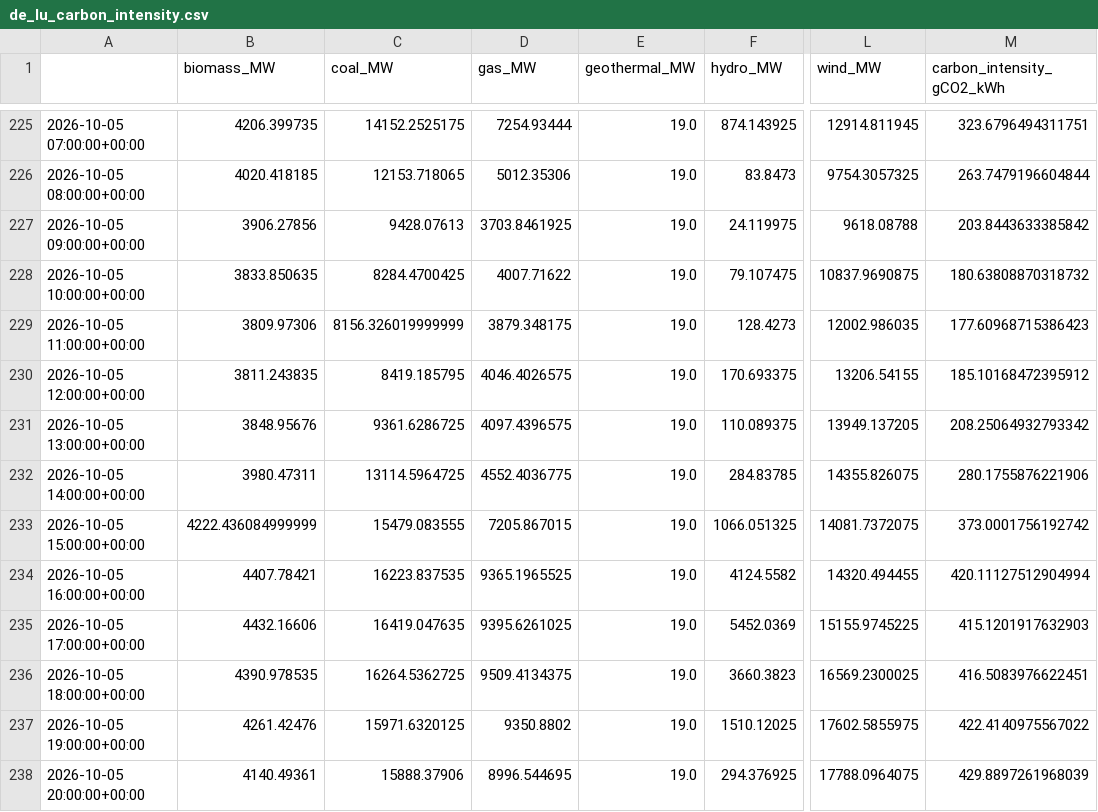
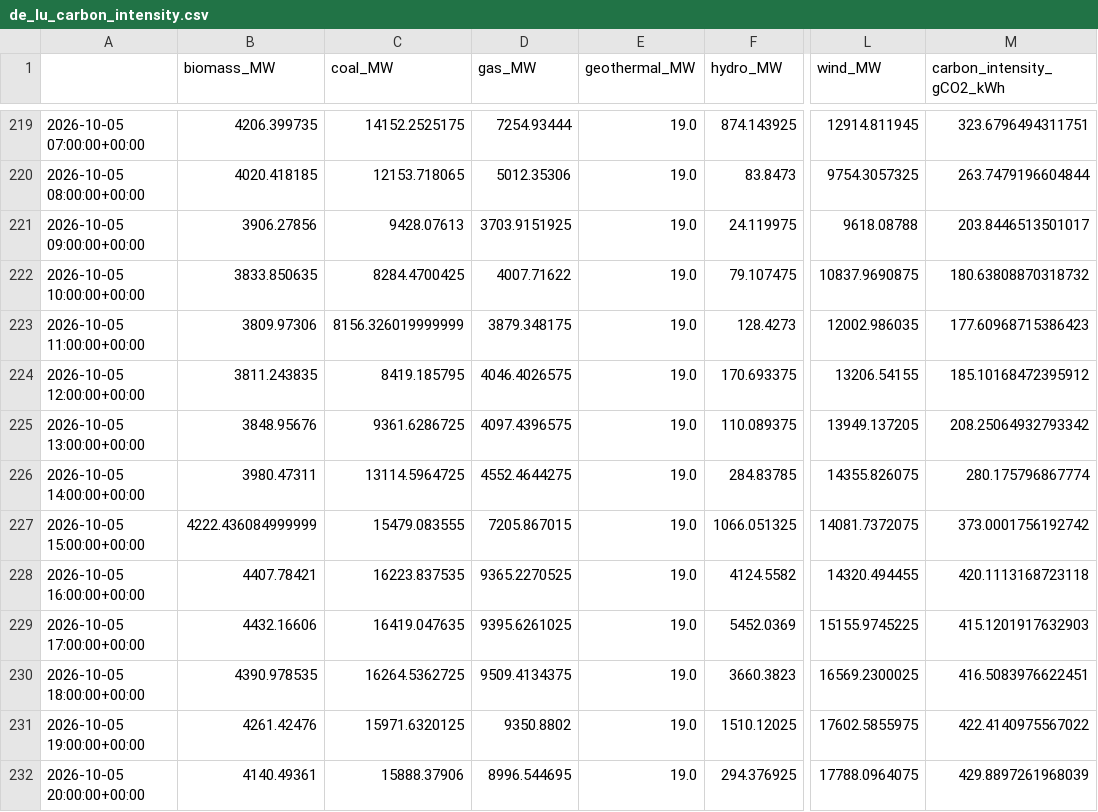
Before and after one commit to dayture/greenit_carbon_impact_forecasting, a CSV file: data/de_lu_carbon_intensity.csv, drawn as a sheet; only a part is shown, gaps mark what is left out; addresses are those after the commit; the diff covers the shown part only; the diff names each change by its address in the sheet, - before the commit and + after, or states it on an @@ line.

```diff
--- a/data/de_lu_carbon_intensity.csv
+++ b/data/de_lu_carbon_intensity.csv
-D221 (gas_MW): 3703.8461925
+D221 (gas_MW): 3703.9151925
-M221 (carbon_intensity_gCO2_kWh): 203.8443633385842
+M221 (carbon_intensity_gCO2_kWh): 203.8446513501017
-D226 (gas_MW): 4552.4036775
+D226 (gas_MW): 4552.4644275
-M226 (carbon_intensity_gCO2_kWh): 280.1755876221906
+M226 (carbon_intensity_gCO2_kWh): 280.175796867774
-D228 (gas_MW): 9365.1965525
+D228 (gas_MW): 9365.2270525
-M228 (carbon_intensity_gCO2_kWh): 420.11127512904994
+M228 (carbon_intensity_gCO2_kWh): 420.1113168723118
```
Also changed, not shown: 6 added rows, 6 removed rows and 18 edited cells elsewhere in this file, data/de_lu_features.csv, data/de_lu_hourly_generation.csv, 2 other files.
